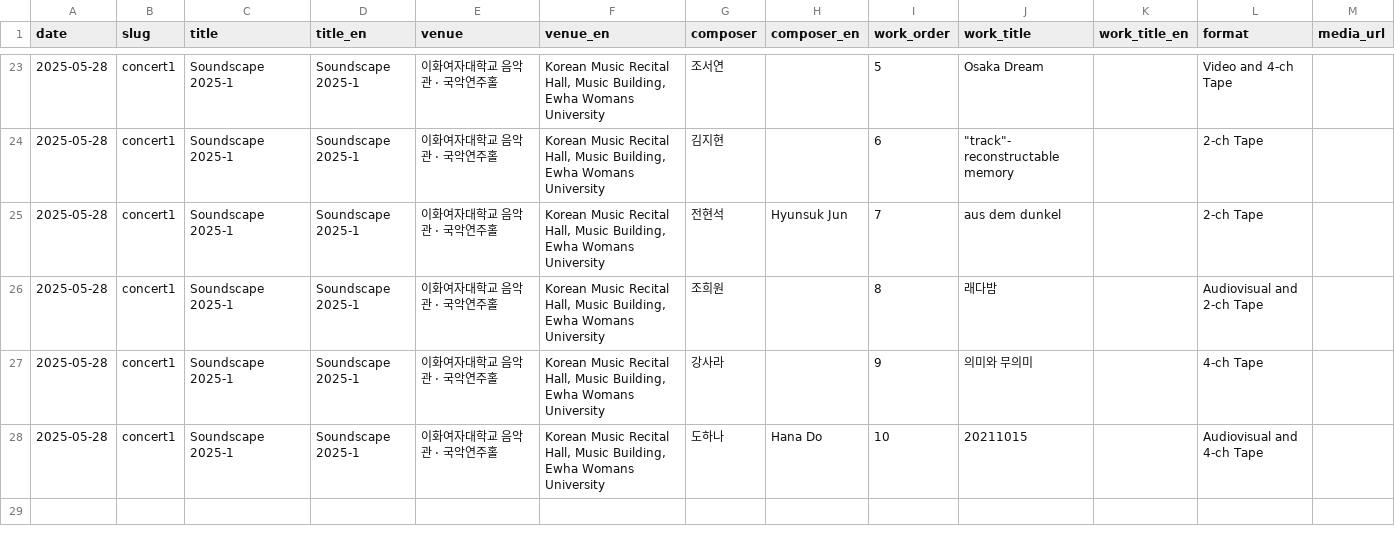
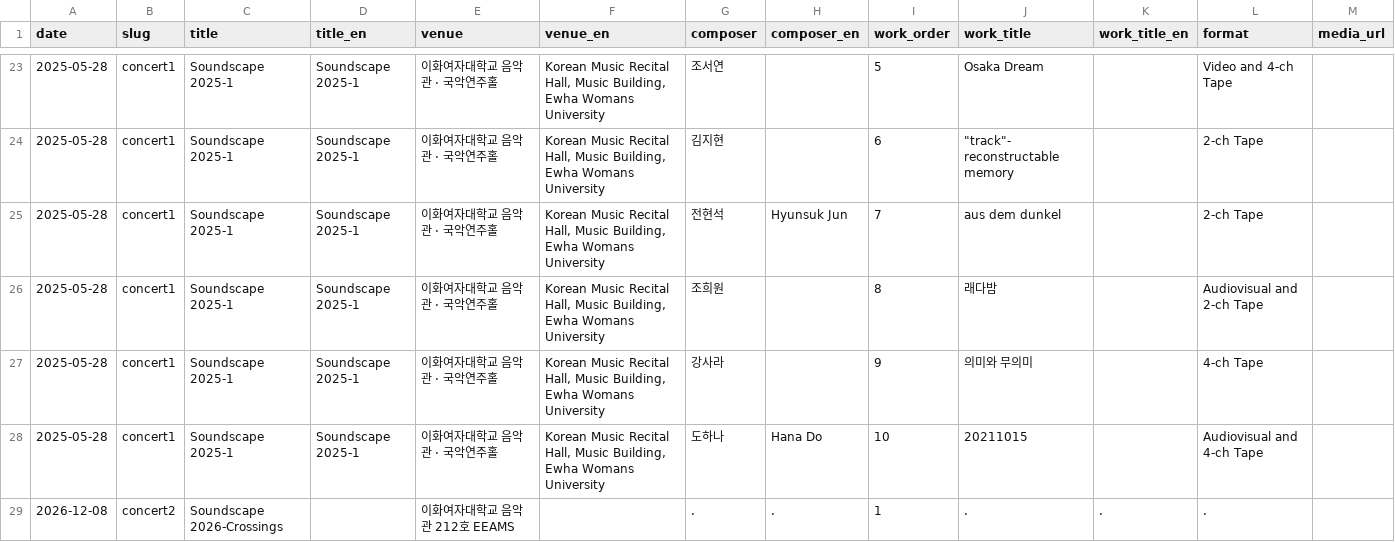
Before and after one commit to ewha-eeams/ewha-eeams.github.io, a CSV file: data/archive.csv, drawn as a sheet; only a part is shown, gaps mark what is left out.

Commit message:
Publish reviewed concerts: Soundscape 2026-Crossings

```diff
--- a/data/archive.csv
+++ b/data/archive.csv
@@ -28 +28,2 @@
 2025-05-28,concert1,Soundscape 2025-1,Soundscape 2025-1,이화여자대학교 음악관 · 국악연주홀,"Korean Music Recital Hall, Music Building, Ewha Womans University",도하나,Hana Do,10,20211015,,Audiovisual and 4-ch Tape,
+2026-12-08,concert2,Soundscape 2026-Crossings,,이화여자대학교 음악관 212호 EEAMS,,.,.,1,.,.,.,
```
